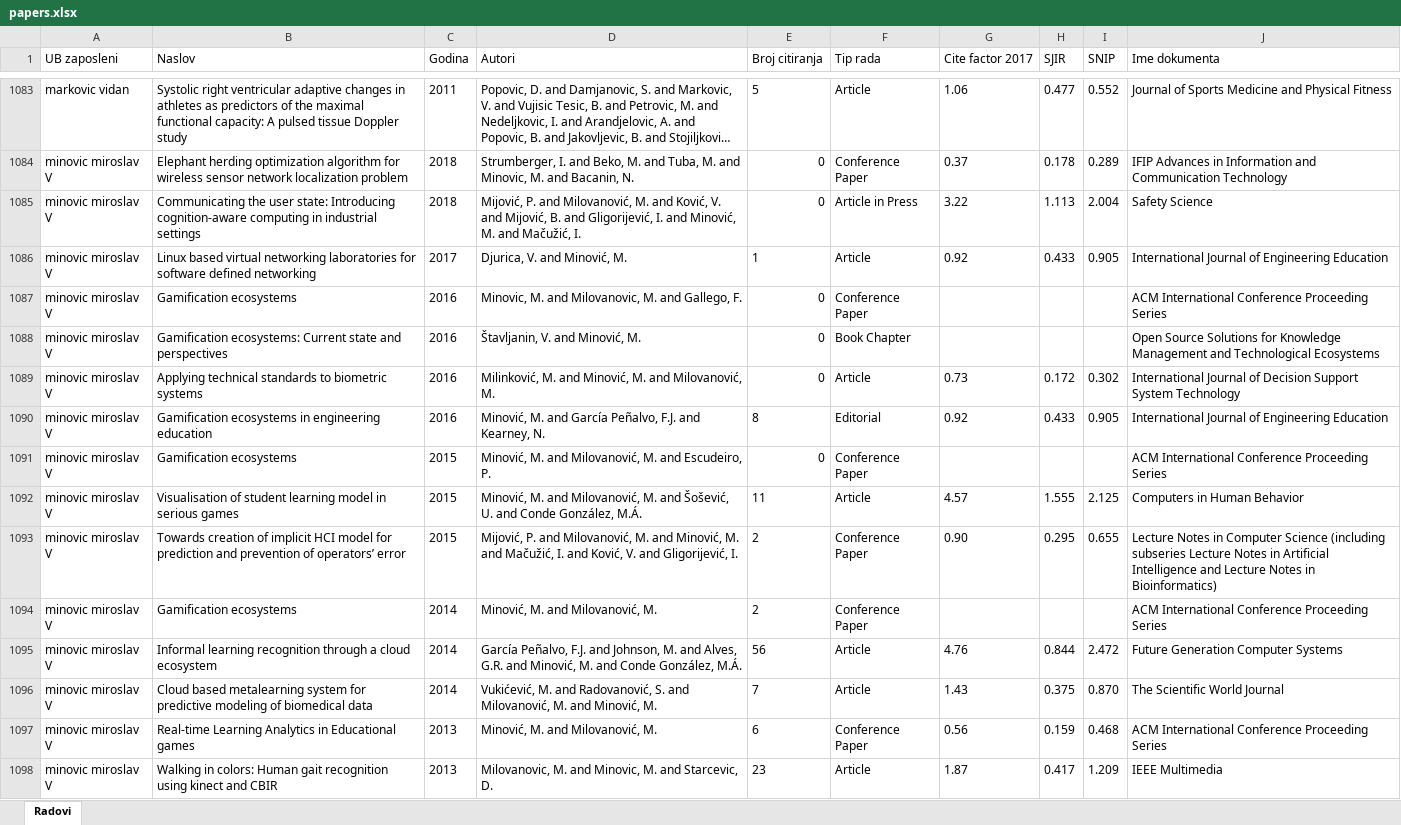
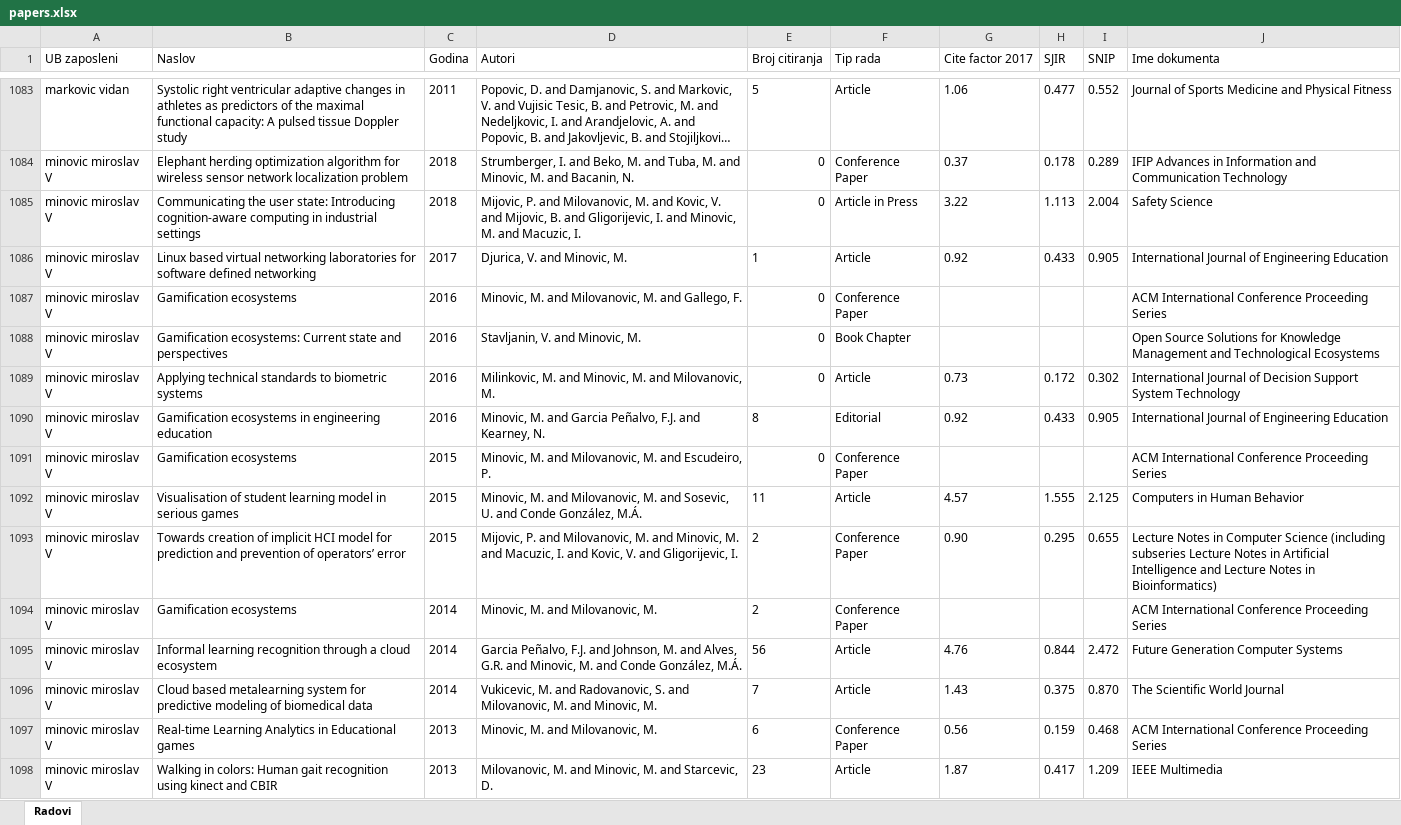
Before and after one commit to StefanMatic/ASM, an Excel workbook: papers.xlsx, sheet Radovi, drawn as a sheet; only a part is shown, gaps mark what is left out; long unchanged cells end in …; values as stored, in another font and other column widths than the file's, no borders; the diff covers the shown part only; the diff names each change by its address in the sheet, - before the commit and + after, or states it on an @@ line.

```diff
--- a/papers.xlsx (sheet Radovi)
+++ b/papers.xlsx (sheet Radovi)
-D1085 (Autori): Mijović, P. and Milovanović, M. and Ković, V. and Mijović, B. and Gligorijević, I. and Minović, M. and Mačužić, I.
+D1085 (Autori): Mijovic, P. and Milovanovic, M. and Kovic, V. and Mijovic, B. and Gligorijevic, I. and Minovic, M. and Macuzic, I.
-D1086 (Autori): Djurica, V. and Minović, M.
+D1086 (Autori): Djurica, V. and Minovic, M.
-D1088 (Autori): Štavljanin, V. and Minović, M.
+D1088 (Autori): Stavljanin, V. and Minovic, M.
-D1089 (Autori): Milinković, M. and Minović, M. and Milovanović, M.
+D1089 (Autori): Milinkovic, M. and Minovic, M. and Milovanovic, M.
-D1090 (Autori): Minović, M. and García Peñalvo, F.J.…
+D1090 (Autori): Minovic, M. and Garcia Peñalvo, F.J.…
-D1091 (Autori): Minović, M. and Milovanović, M. and…
+D1091 (Autori): Minovic, M. and Milovanovic, M. and…
-D1092 (Autori): Minović, M. and Milovanović, M. and Šošević, U. and…
+D1092 (Autori): Minovic, M. and Milovanovic, M. and Sosevic, U. and…
-D1093 (Autori): Mijović, P. and Milovanović, M. and Minović, M. and Mačužić, I. and Ković, V. and Gligorijević, I.
+D1093 (Autori): Mijovic, P. and Milovanovic, M. and Minovic, M. and Macuzic, I. and Kovic, V. and Gligorijevic, I.
-D1094 (Autori): Minović, M. and Milovanović, M.
+D1094 (Autori): Minovic, M. and Milovanovic, M.
-D1095 (Autori): García Peñalvo, F.J. and Johnson, M. and Alves, G.R. and Minović, M. and…
+D1095 (Autori): Garcia Peñalvo, F.J. and Johnson, M. and Alves, G.R. and Minovic, M. and…
-D1096 (Autori): Vukićević, M. and Radovanović, S. and Milovanović, M. and Minović, M.
+D1096 (Autori): Vukicevic, M. and Radovanovic, S. and Milovanovic, M. and Minovic, M.
-D1097 (Autori): Minović, M. and Milovanović, M.
+D1097 (Autori): Minovic, M. and Milovanovic, M.
```
Also changed, not shown: 884 edited cells elsewhere in this sheet, authors.xlsx, 2 other files.
